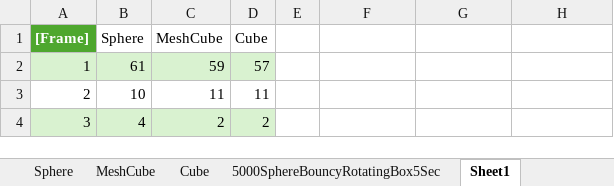
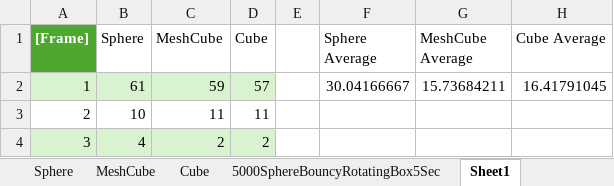
Before and after one commit to Fibeer1/CMGT-Y2-T3-Advanced-Tools, an Excel workbook: Test Documents/Test 2 Results.xlsx, sheet Sheet1, drawn as a sheet; only a part is shown; values as stored, in another font and other column widths than the file's, no borders; charts and pictures not drawn; the diff names each change by its address in the sheet, - before the commit and + after, or states it on an @@ line.

Commit message:
added average values to the test result tables

```diff
--- a/Test Documents/Test 2 Results.xlsx (sheet Sheet1)
+++ b/Test Documents/Test 2 Results.xlsx (sheet Sheet1)
-F1: (empty)
+F1: Sphere Average
-G1: (empty)
+G1: MeshCube Average
-H1: (empty)
+H1: Cube Average
-F2 (Sphere Average): (empty)
+F2 (Sphere Average): 30.04166667
-G2 (MeshCube Average): (empty)
+G2 (MeshCube Average): 15.73684211
-H2 (Cube Average): (empty)
+H2 (Cube Average): 16.41791045
```
Also changed, not shown: Test Documents/Test 1 Results.xlsx, 3 other files.
